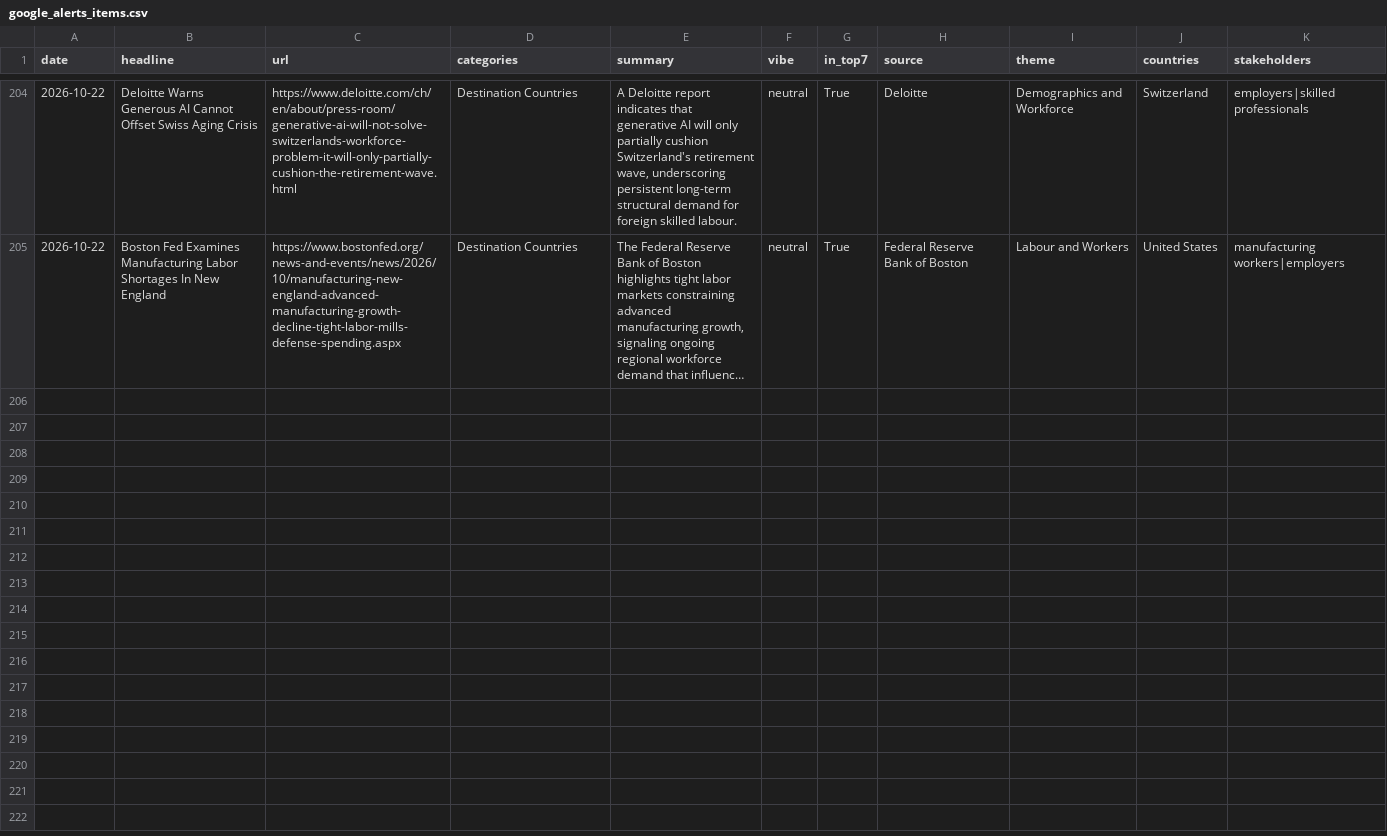
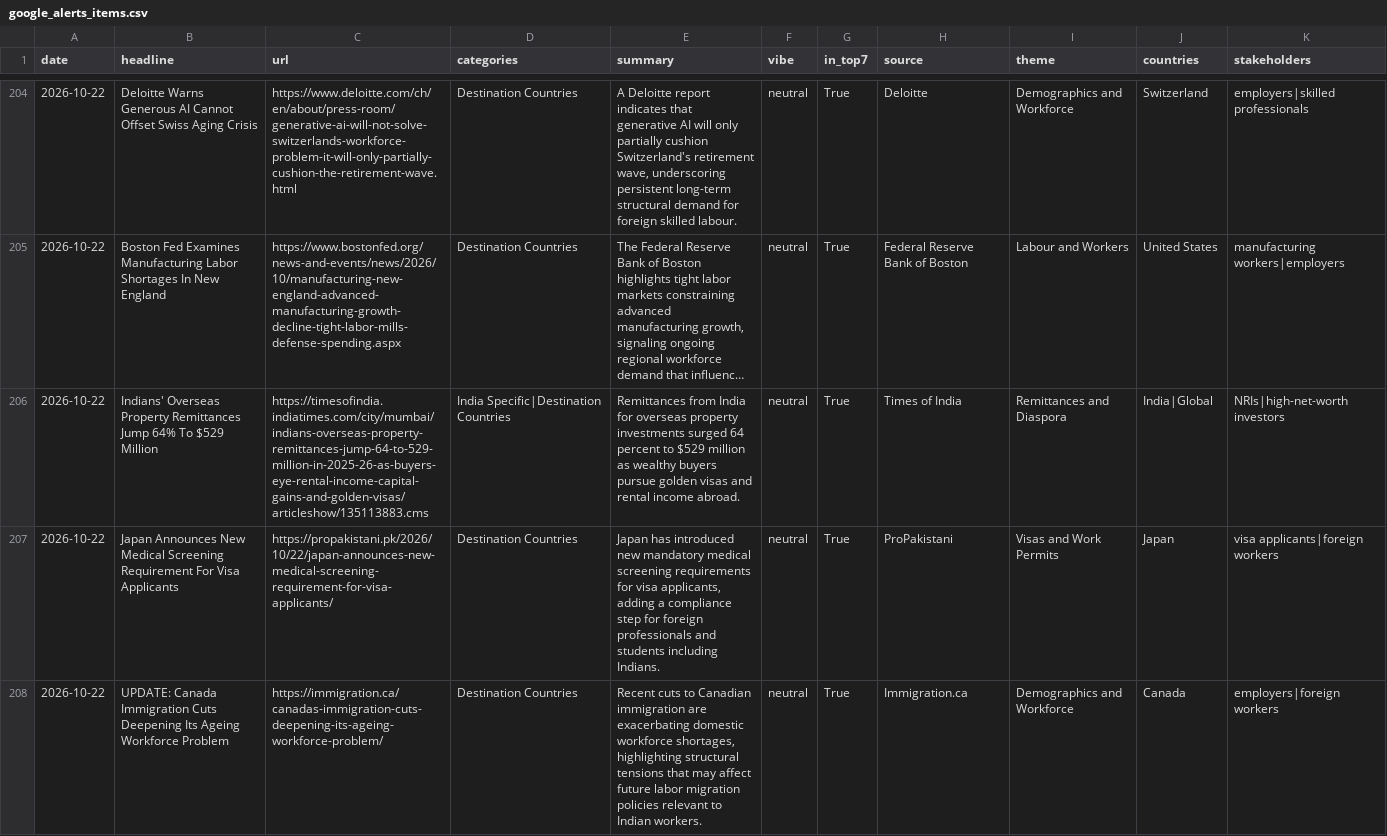
Before and after one commit to tharunkm-104/gati-gsm-news-tracker, a CSV file: data/google_alerts_items.csv, drawn as a sheet; only a part is shown, gaps mark what is left out; long unchanged cells end in …; the diff covers the shown part only; the diff names each change by its address in the sheet, - before the commit and + after, or states it on an @@ line.

```diff
--- a/data/google_alerts_items.csv
+++ b/data/google_alerts_items.csv
+row 206: 2026-10-22 | Indians' Overseas Property Remittances Jump 64% To $529 Million | https://timesofindia.indiatimes.com/city/mumbai/indians-overseas-property-remittances-jump-64-to-529-million-in-2025-26-as-buyers-eye-rental-income-capital-gains-and-golden-visas/articleshow/135113883.cms | India Specific|Destination Countries | Remittances from India for overseas property investments surged 64 percent to $529 million as wealthy buyers pursue golden visas and rental income abroad. | neutral | True | Times of India | Remittances and Diaspora | India|Global | NRIs|high-net-worth investors
+row 207: 2026-10-22 | Japan Announces New Medical Screening Requirement For Visa Applicants | https://propakistani.pk/2026/10/22/japan-announces-new-medical-screening-requirement-for-visa-applicants/ | Destination Countries | Japan has introduced new mandatory medical screening requirements for visa applicants, adding a compliance step for foreign professionals and students including Indians. | neutral | True | ProPakistani | Visas and Work Permits | Japan | visa applicants|foreign workers
+row 208: 2026-10-22 | UPDATE: Canada Immigration Cuts Deepening Its Ageing Workforce Problem | https://immigration.ca/canadas-immigration-cuts-deepening-its-ageing-workforce-problem/ | Destination Countries | Recent cuts to Canadian immigration are exacerbating domestic workforce shortages, highlighting structural tensions that may affect future labor migration policies relevant to Indian workers. | neutral | True | Immigration.ca | Demographics and Workforce | Canada | employers|foreign workers
```
Also changed, not shown: 3 added rows elsewhere in this file.
